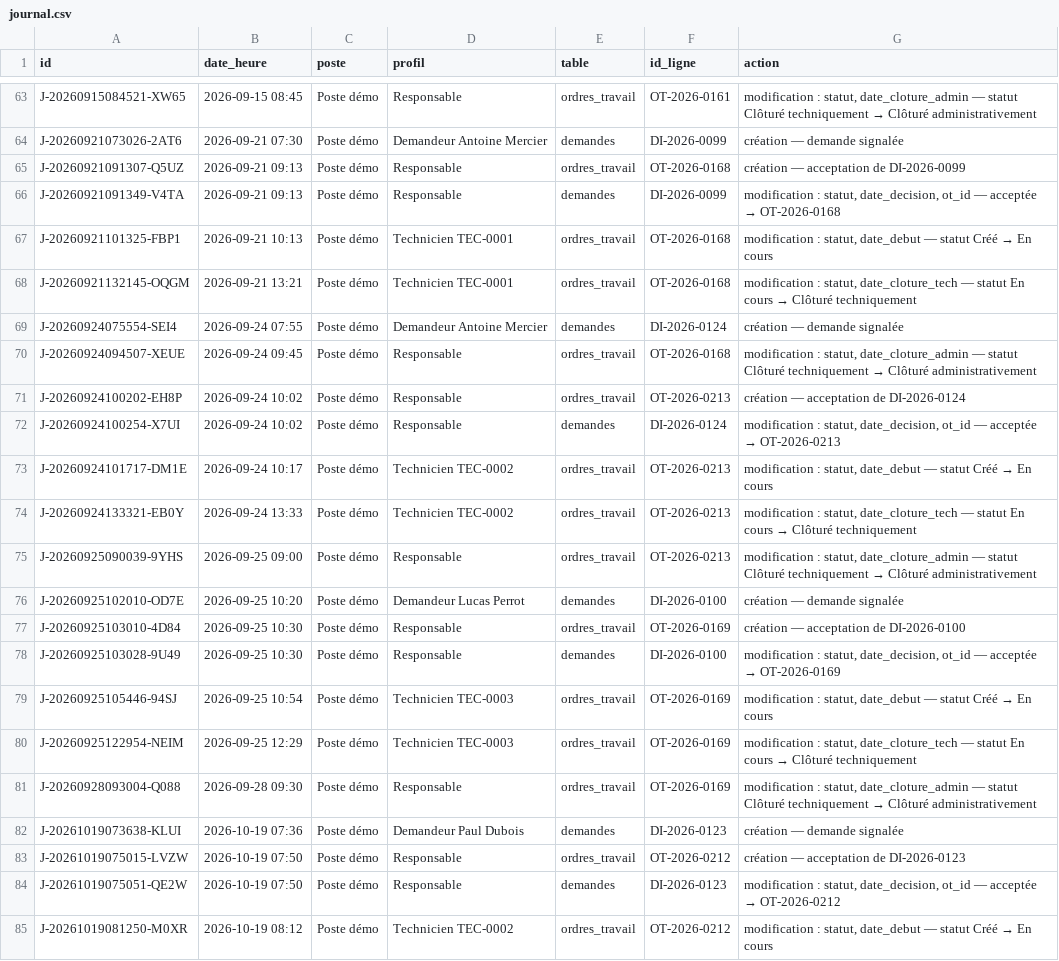
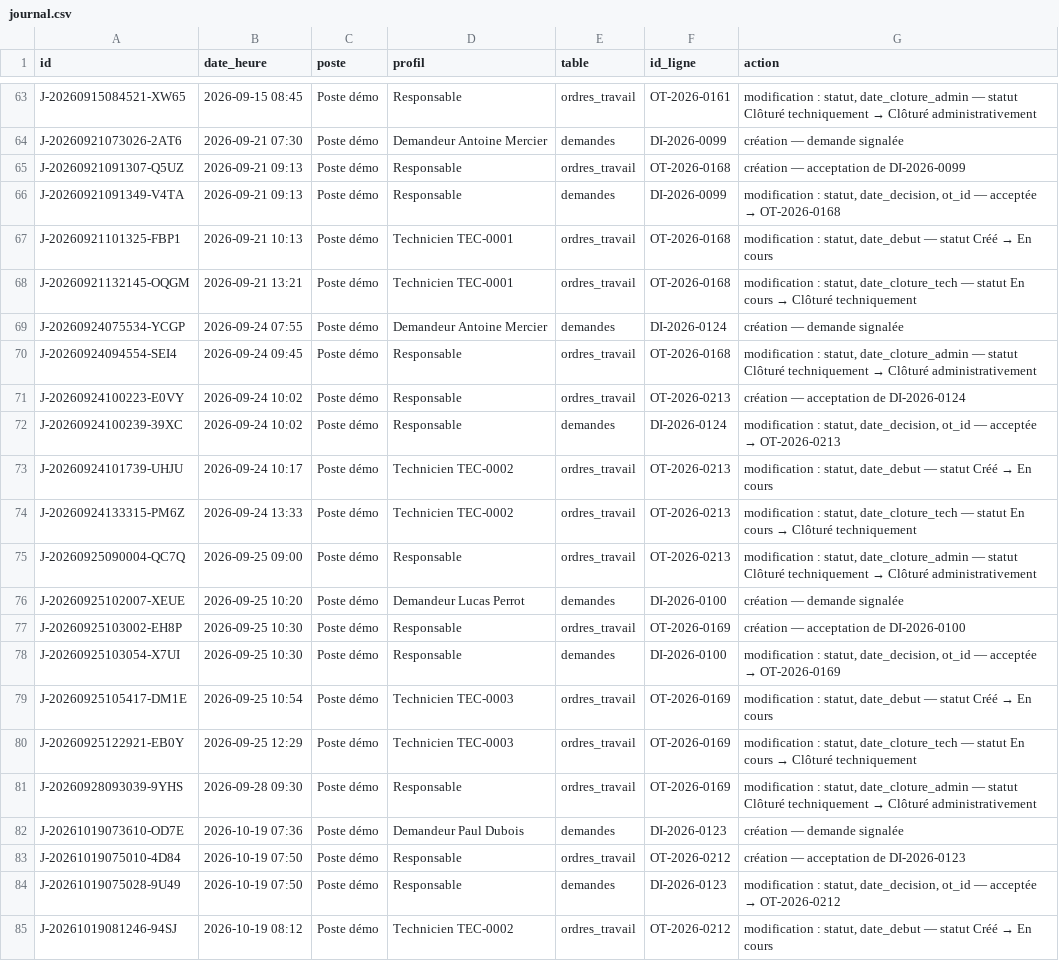
Before and after one commit to nicoboy49/prevo, a CSV file: donnees/demo/journal.csv, drawn as a sheet; only a part is shown, gaps mark what is left out.

```diff
--- a/donnees/demo/journal.csv
+++ b/donnees/demo/journal.csv
@@ -68,18 +68,18 @@ J-20260921101325-FBP1;2026-09-21 10:13;Poste démo;Technicien TEC-0001;ordres_tr
 J-20260921132145-OQGM;2026-09-21 13:21;Poste démo;Technicien TEC-0001;ordres_travail;OT-2026-0168;modification : statut, date_cloture_tech — statut En cours → Clôturé techniquement
-J-20260924075554-SEI4;2026-09-24 07:55;Poste démo;Demandeur Antoine Mercier;demandes;DI-2026-0124;création — demande signalée
-J-20260924094507-XEUE;2026-09-24 09:45;Poste démo;Responsable;ordres_travail;OT-2026-0168;modification : statut, date_cloture_admin — statut Clôturé techniquement → Clôturé administrativement
-J-20260924100202-EH8P;2026-09-24 10:02;Poste démo;Responsable;ordres_travail;OT-2026-0213;création — acceptation de DI-2026-0124
-J-20260924100254-X7UI;2026-09-24 10:02;Poste démo;Responsable;demandes;DI-2026-0124;modification : statut, date_decision, ot_id — acceptée → OT-2026-0213
-J-20260924101717-DM1E;2026-09-24 10:17;Poste démo;Technicien TEC-0002;ordres_travail;OT-2026-0213;modification : statut, date_debut — statut Créé → En cours
-J-20260924133321-EB0Y;2026-09-24 13:33;Poste démo;Technicien TEC-0002;ordres_travail;OT-2026-0213;modification : statut, date_cloture_tech — statut En cours → Clôturé techniquement
-J-20260925090039-9YHS;2026-09-25 09:00;Poste démo;Responsable;ordres_travail;OT-2026-0213;modification : statut, date_cloture_admin — statut Clôturé techniquement → Clôturé administrativement
-J-20260925102010-OD7E;2026-09-25 10:20;Poste démo;Demandeur Lucas Perrot;demandes;DI-2026-0100;création — demande signalée
-J-20260925103010-4D84;2026-09-25 10:30;Poste démo;Responsable;ordres_travail;OT-2026-0169;création — acceptation de DI-2026-0100
-J-20260925103028-9U49;2026-09-25 10:30;Poste démo;Responsable;demandes;DI-2026-0100;modification : statut, date_decision, ot_id — acceptée → OT-2026-0169
-J-20260925105446-94SJ;2026-09-25 10:54;Poste démo;Technicien TEC-0003;ordres_travail;OT-2026-0169;modification : statut, date_debut — statut Créé → En cours
-J-20260925122954-NEIM;2026-09-25 12:29;Poste démo;Technicien TEC-0003;ordres_travail;OT-2026-0169;modification : statut, date_cloture_tech — statut En cours → Clôturé techniquement
-J-20260928093004-Q088;2026-09-28 09:30;Poste démo;Responsable;ordres_travail;OT-2026-0169;modification : statut, date_cloture_admin — statut Clôturé techniquement → Clôturé administrativement
-J-20261019073638-KLUI;2026-10-19 07:36;Poste démo;Demandeur Paul Dubois;demandes;DI-2026-0123;création — demande signalée
-J-20261019075015-LVZW;2026-10-19 07:50;Poste démo;Responsable;ordres_travail;OT-2026-0212;création — acceptation de DI-2026-0123
-J-20261019075051-QE2W;2026-10-19 07:50;Poste démo;Responsable;demandes;DI-2026-0123;modification : statut, date_decision, ot_id — acceptée → OT-2026-0212
-J-20261019081250-M0XR;2026-10-19 08:12;Poste démo;Technicien TEC-0002;ordres_travail;OT-2026-0212;modification : statut, date_debut — statut Créé → En cours
+J-20260924075534-YCGP;2026-09-24 07:55;Poste démo;Demandeur Antoine Mercier;demandes;DI-2026-0124;création — demande signalée
+J-20260924094554-SEI4;2026-09-24 09:45;Poste démo;Responsable;ordres_travail;OT-2026-0168;modification : statut, date_cloture_admin — statut Clôturé techniquement → Clôturé administrativement
+J-20260924100223-E0VY;2026-09-24 10:02;Poste démo;Responsable;ordres_travail;OT-2026-0213;création — acceptation de DI-2026-0124
+J-20260924100239-39XC;2026-09-24 10:02;Poste démo;Responsable;demandes;DI-2026-0124;modification : statut, date_decision, ot_id — acceptée → OT-2026-0213
+J-20260924101739-UHJU;2026-09-24 10:17;Poste démo;Technicien TEC-0002;ordres_travail;OT-2026-0213;modification : statut, date_debut — statut Créé → En cours
+J-20260924133315-PM6Z;2026-09-24 13:33;Poste démo;Technicien TEC-0002;ordres_travail;OT-2026-0213;modification : statut, date_cloture_tech — statut En cours → Clôturé techniquement
+J-20260925090004-QC7Q;2026-09-25 09:00;Poste démo;Responsable;ordres_travail;OT-2026-0213;modification : statut, date_cloture_admin — statut Clôturé techniquement → Clôturé administrativement
+J-20260925102007-XEUE;2026-09-25 10:20;Poste démo;Demandeur Lucas Perrot;demandes;DI-2026-0100;création — demande signalée
+J-20260925103002-EH8P;2026-09-25 10:30;Poste démo;Responsable;ordres_travail;OT-2026-0169;création — acceptation de DI-2026-0100
+J-20260925103054-X7UI;2026-09-25 10:30;Poste démo;Responsable;demandes;DI-2026-0100;modification : statut, date_decision, ot_id — acceptée → OT-2026-0169
+J-20260925105417-DM1E;2026-09-25 10:54;Poste démo;Technicien TEC-0003;ordres_travail;OT-2026-0169;modification : statut, date_debut — statut Créé → En cours
+J-20260925122921-EB0Y;2026-09-25 12:29;Poste démo;Technicien TEC-0003;ordres_travail;OT-2026-0169;modification : statut, date_cloture_tech — statut En cours → Clôturé techniquement
+J-20260928093039-9YHS;2026-09-28 09:30;Poste démo;Responsable;ordres_travail;OT-2026-0169;modification : statut, date_cloture_admin — statut Clôturé techniquement → Clôturé administrativement
+J-20261019073610-OD7E;2026-10-19 07:36;Poste démo;Demandeur Paul Dubois;demandes;DI-2026-0123;création — demande signalée
+J-20261019075010-4D84;2026-10-19 07:50;Poste démo;Responsable;ordres_travail;OT-2026-0212;création — acceptation de DI-2026-0123
+J-20261019075028-9U49;2026-10-19 07:50;Poste démo;Responsable;demandes;DI-2026-0123;modification : statut, date_decision, ot_id — acceptée → OT-2026-0212
+J-20261019081246-94SJ;2026-10-19 08:12;Poste démo;Technicien TEC-0002;ordres_travail;OT-2026-0212;modification : statut, date_debut — statut Créé → En cours
```
Also changed, not shown: donnees/demo/demandes.csv, donnees/demo/ordres_travail.csv, 3 other files.
